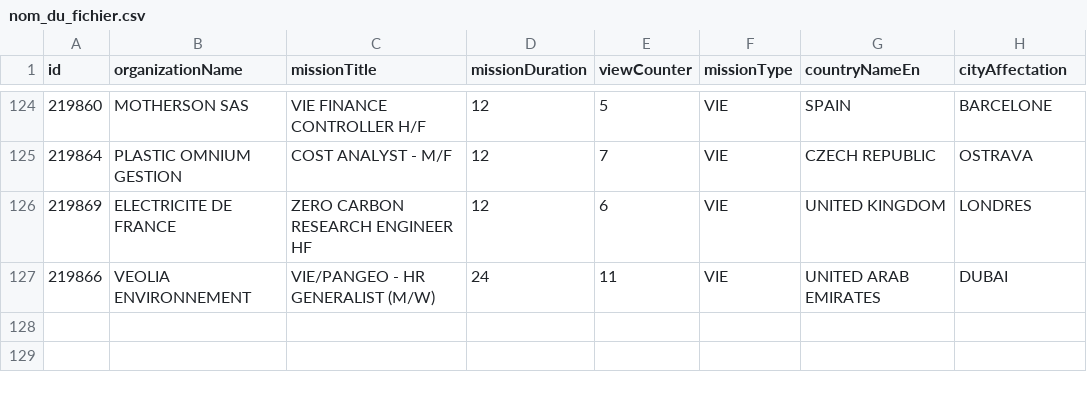
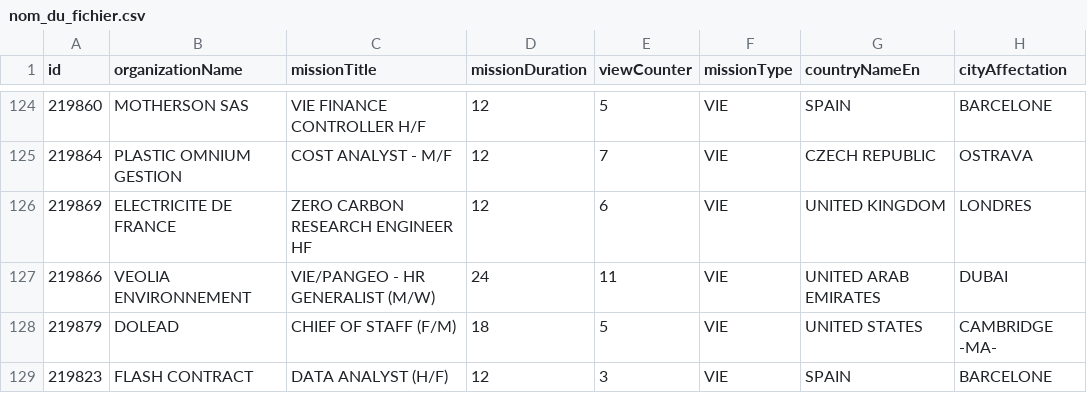
Before and after one commit to mohamedzenatiofficiel/VIE_API, a CSV file: nom_du_fichier.csv, drawn as a sheet; only a part is shown, gaps mark what is left out; the diff names each change by its address in the sheet, - before the commit and + after, or states it on an @@ line.

Commit message:
Update CSV file with new data

```diff
--- a/nom_du_fichier.csv
+++ b/nom_du_fichier.csv
+row 128: 219879 | DOLEAD | CHIEF OF STAFF (F/M) | 18 | 5 | VIE | UNITED STATES | CAMBRIDGE -MA-
+row 129: 219823 | FLASH CONTRACT | DATA ANALYST (H/F) | 12 | 3 | VIE | SPAIN | BARCELONE
```
